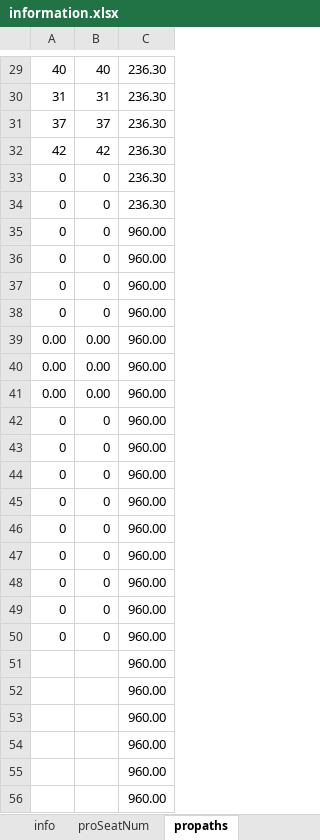
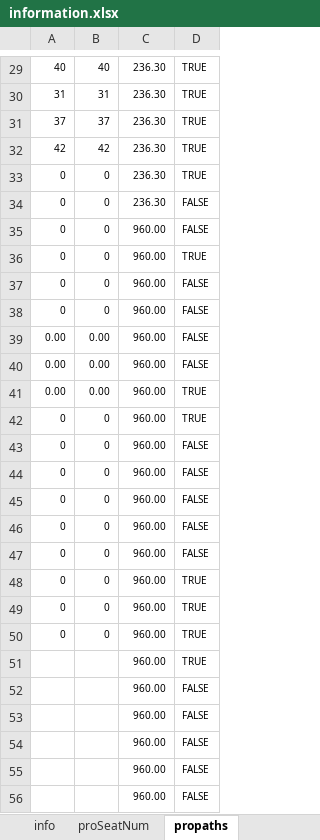
Before and after one commit to zhhkof/python_tools, an Excel workbook: frontSimulator/information.xlsx, sheet propaths, drawn as a sheet; only a part is shown, gaps mark what is left out; values as stored, in another font and other column widths than the file's, no borders; the diff covers the shown part only; the diff names each change by its address in the sheet, - before the commit and + after, or states it on an @@ line.

```diff
--- a/frontSimulator/information.xlsx (sheet propaths)
+++ b/frontSimulator/information.xlsx (sheet propaths)
+column D, rows 29-56: TRUE | TRUE | TRUE | TRUE | TRUE | FALSE | FALSE | TRUE | FALSE | FALSE | FALSE | FALSE | TRUE | TRUE | FALSE | FALSE | FALSE | FALSE | FALSE | TRUE | TRUE | TRUE | TRUE | FALSE | FALSE | FALSE | FALSE | FALSE
@@ A29:C50 text size: smaller @@
@@ C51:C56 text size: smaller @@
```
Also changed, not shown: cell formats elsewhere in this sheet, sheet 750packages, sheet info, sheet proSeatNum, 5 other files.
